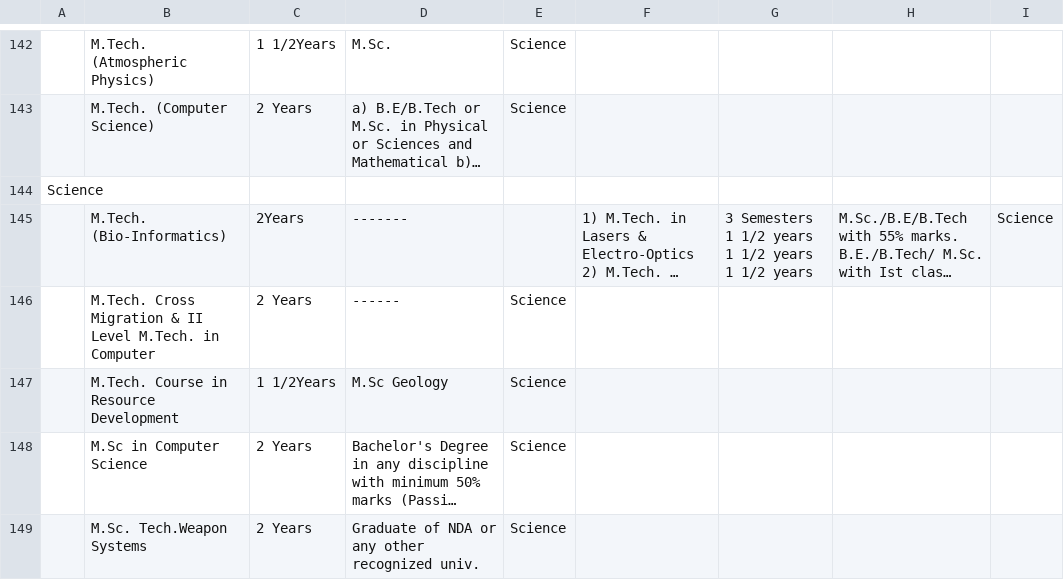
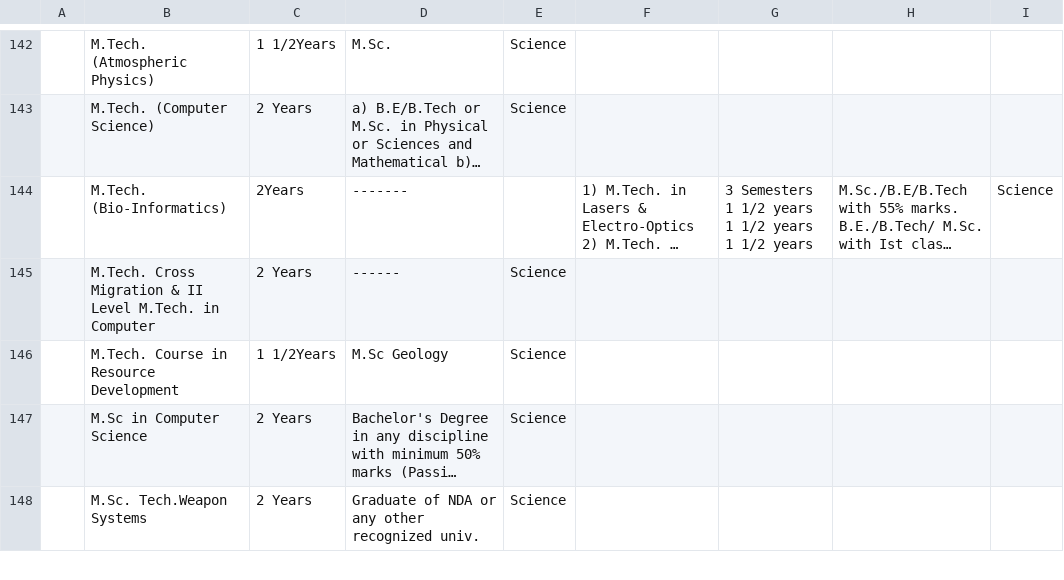
Before and after one commit to CoolRock53/Student-Saathi, a CSV file: Research/Courses.csv, drawn as a sheet; only a part is shown, gaps mark what is left out; long unchanged cells end in …; the diff names each change by its address in the sheet, - before the commit and + after, or states it on an @@ line.

Commit message:
Update Courses.csv

```diff
--- a/Research/Courses.csv
+++ b/Research/Courses.csv
-row 144: Science
```
